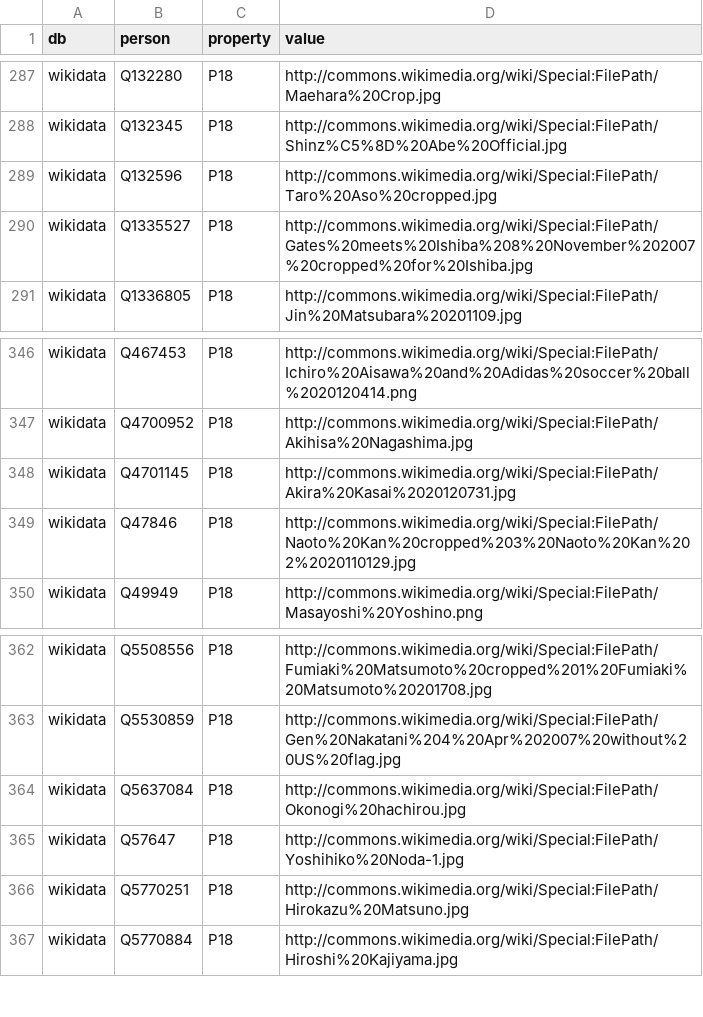
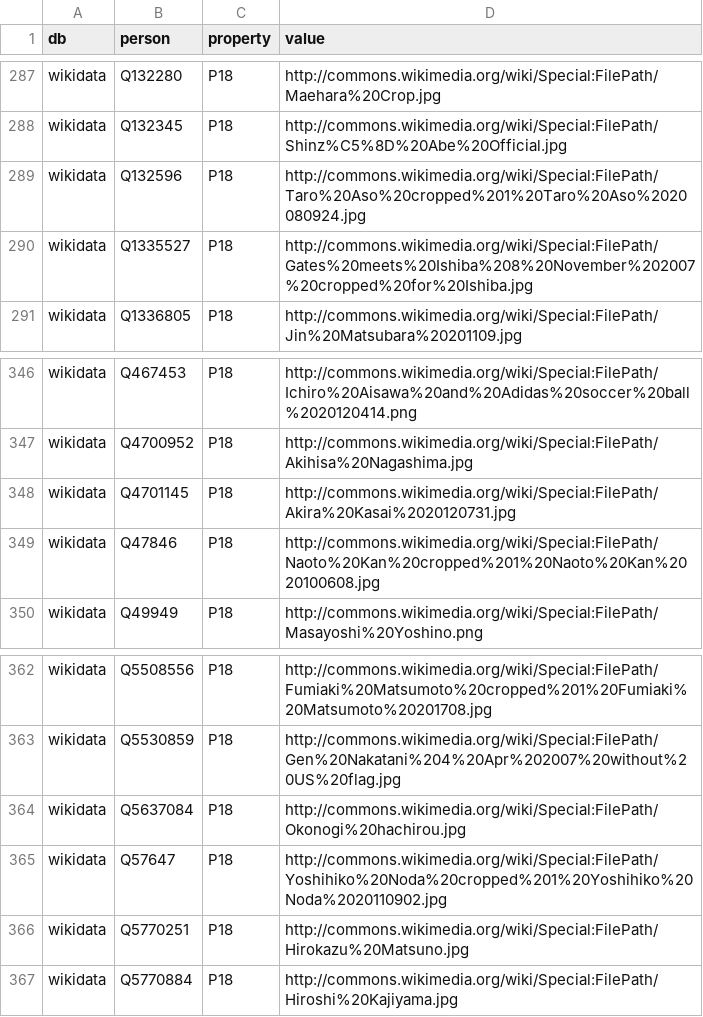
Before and after one commit to hkwi/shuin48pre, a CSV file: docs/wikidata_properties.csv, drawn as a sheet; only a part is shown, gaps mark what is left out.

Commit message:
auto

```diff
--- a/docs/wikidata_properties.csv
+++ b/docs/wikidata_properties.csv
@@ -288,3 +288,3 @@ wikidata,Q132280,P18,http://commons.wikimedia.org/wiki/Special:FilePath/Maehara%
 wikidata,Q132345,P18,http://commons.wikimedia.org/wiki/Special:FilePath/Shinz%C5%8D%20Abe%20Official.jpg
-wikidata,Q132596,P18,http://commons.wikimedia.org/wiki/Special:FilePath/Taro%20Aso%20cropped.jpg
+wikidata,Q132596,P18,http://commons.wikimedia.org/wiki/Special:FilePath/Taro%20Aso%20cropped%201%20Taro%20Aso%2020080924.jpg
 wikidata,Q1335527,P18,http://commons.wikimedia.org/wiki/Special:FilePath/Gates%20meets%20Ishiba%208%20November%202007%20cropped%20for%20Ishiba.jpg
@@ -348,3 +348,3 @@ wikidata,Q4700952,P18,http://commons.wikimedia.org/wiki/Special:FilePath/Akihisa
 wikidata,Q4701145,P18,http://commons.wikimedia.org/wiki/Special:FilePath/Akira%20Kasai%2020120731.jpg
-wikidata,Q47846,P18,http://commons.wikimedia.org/wiki/Special:FilePath/Naoto%20Kan%20cropped%203%20Naoto%20Kan%202%2020110129.jpg
+wikidata,Q47846,P18,http://commons.wikimedia.org/wiki/Special:FilePath/Naoto%20Kan%20cropped%201%20Naoto%20Kan%2020100608.jpg
 wikidata,Q49949,P18,http://commons.wikimedia.org/wiki/Special:FilePath/Masayoshi%20Yoshino.png
@@ -364,3 +364,3 @@ wikidata,Q5530859,P18,http://commons.wikimedia.org/wiki/Special:FilePath/Gen%20N
 wikidata,Q5637084,P18,http://commons.wikimedia.org/wiki/Special:FilePath/Okonogi%20hachirou.jpg
-wikidata,Q57647,P18,http://commons.wikimedia.org/wiki/Special:FilePath/Yoshihiko%20Noda-1.jpg
+wikidata,Q57647,P18,http://commons.wikimedia.org/wiki/Special:FilePath/Yoshihiko%20Noda%20cropped%201%20Yoshihiko%20Noda%2020110902.jpg
 wikidata,Q5770251,P18,http://commons.wikimedia.org/wiki/Special:FilePath/Hirokazu%20Matsuno.jpg
```
